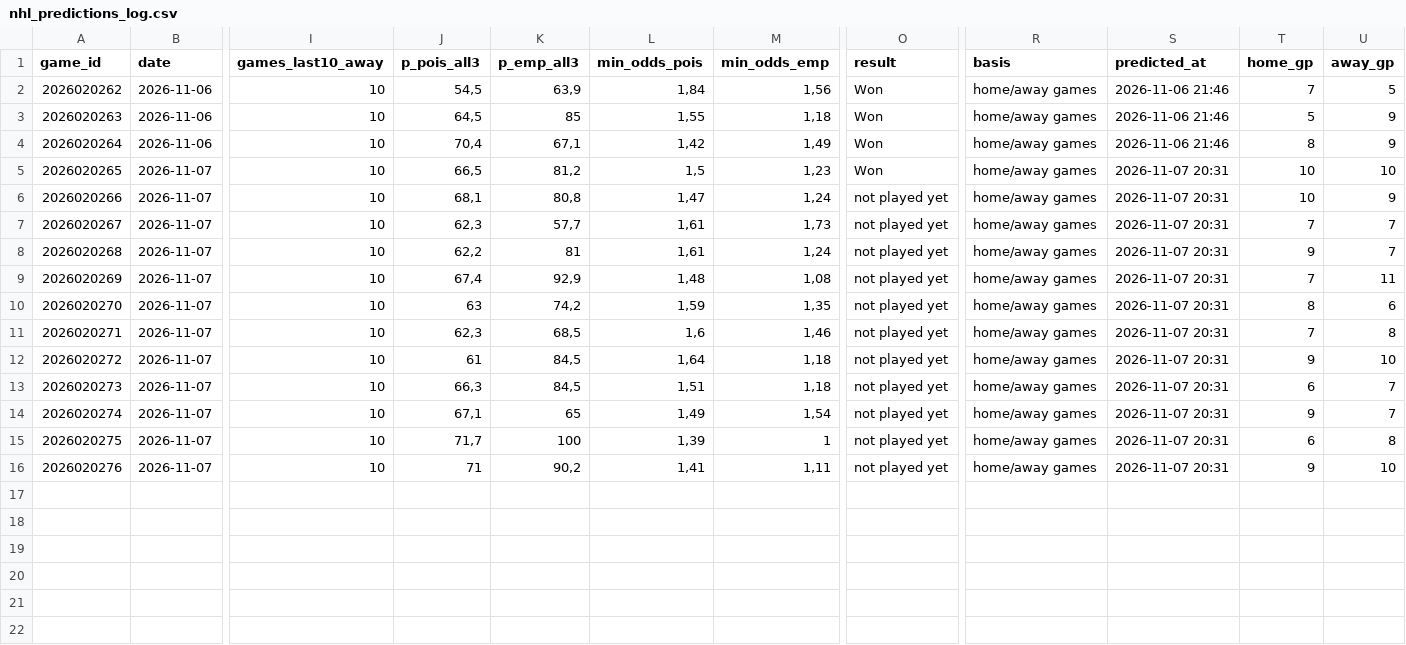
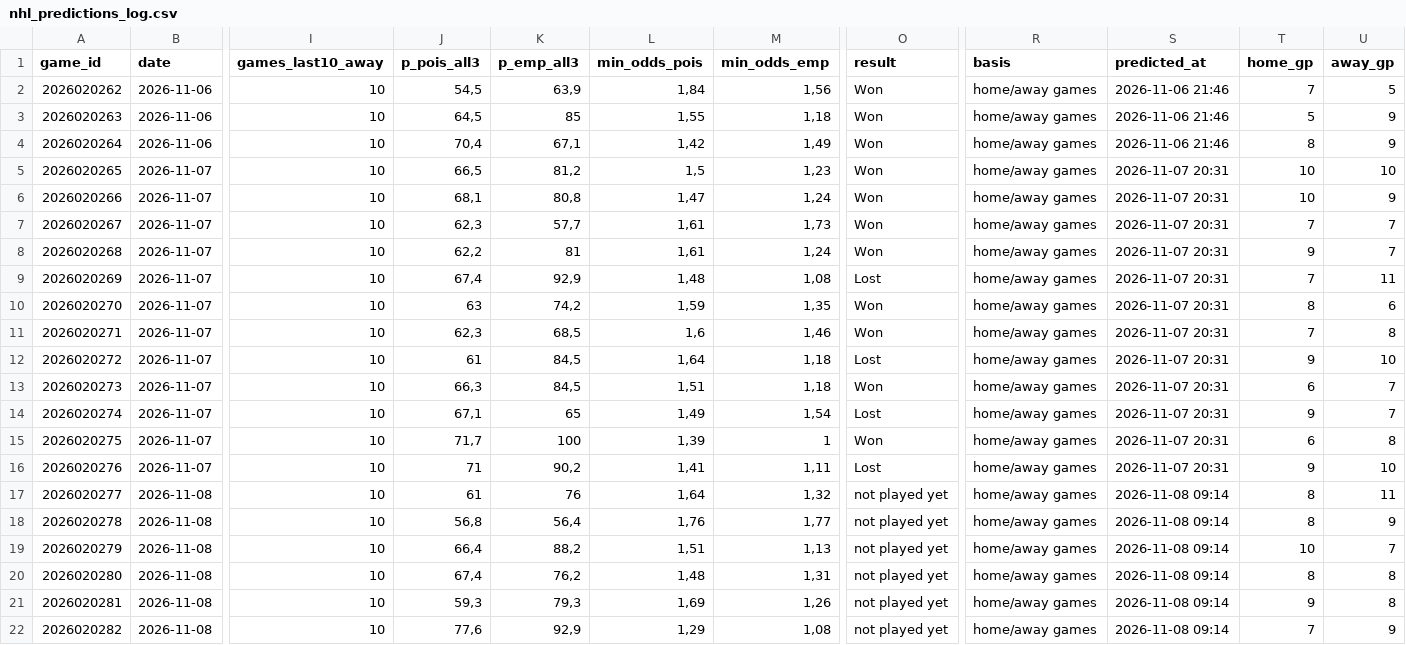
Before and after one commit to LiloGeno/nhl_periods, a CSV file: nhl_predictions_log.csv, drawn as a sheet; only a part is shown, gaps mark what is left out; rows hold the shown columns only; the diff names each change by its address in the sheet, - before the commit and + after, or states it on an @@ line.

```diff
--- a/nhl_predictions_log.csv
+++ b/nhl_predictions_log.csv
-O6:O8 (result): not played yet
+O6:O8 (result): Won
-O9 (result): not played yet
+O9 (result): Lost
-O10:O11 (result): not played yet
+O10:O11 (result): Won
-O12 (result): not played yet
+O12 (result): Lost
-O13 (result): not played yet
+O13 (result): Won
-O14 (result): not played yet
+O14 (result): Lost
-O15 (result): not played yet
+O15 (result): Won
-O16 (result): not played yet
+O16 (result): Lost
+row 17: 2026020277 | 2026-11-08 | 10 | 61 | 76 | 1,64 | 1,32 | not played yet | home/away games | 2026-11-08 09:14 | 8 | 11
+row 18: 2026020278 | 2026-11-08 | 10 | 56,8 | 56,4 | 1,76 | 1,77 | not played yet | home/away games | 2026-11-08 09:14 | 8 | 9
+row 19: 2026020279 | 2026-11-08 | 10 | 66,4 | 88,2 | 1,51 | 1,13 | not played yet | home/away games | 2026-11-08 09:14 | 10 | 7
+row 20: 2026020280 | 2026-11-08 | 10 | 67,4 | 76,2 | 1,48 | 1,31 | not played yet | home/away games | 2026-11-08 09:14 | 8 | 8
+row 21: 2026020281 | 2026-11-08 | 10 | 59,3 | 79,3 | 1,69 | 1,26 | not played yet | home/away games | 2026-11-08 09:14 | 9 | 8
+row 22: 2026020282 | 2026-11-08 | 10 | 77,6 | 92,9 | 1,29 | 1,08 | not played yet | home/away games | 2026-11-08 09:14 | 7 | 9
```
Also changed, not shown: 6 other files.
